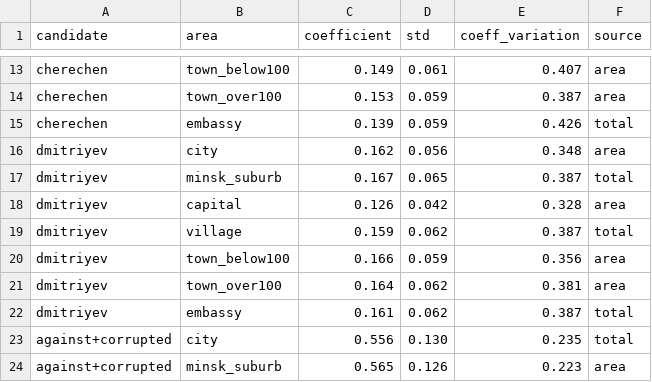
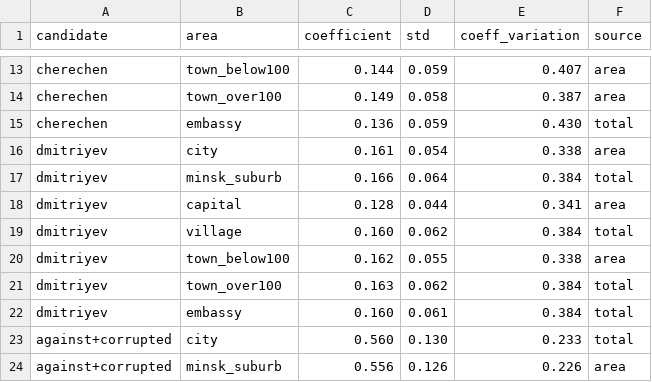
Before and after one commit to demidov91/voice, a CSV file: alt_candidates_coefficients.csv, drawn as a sheet; only a part is shown, gaps mark what is left out; the diff covers the shown part only; the diff names each change by its address in the sheet, - before the commit and + after, or states it on an @@ line.

```diff
--- a/alt_candidates_coefficients.csv
+++ b/alt_candidates_coefficients.csv
-C13 (coefficient): 0.149
+C13 (coefficient): 0.144
-D13 (std): 0.061
+D13 (std): 0.059
-C14 (coefficient): 0.153
+C14 (coefficient): 0.149
-D14 (std): 0.059
+D14 (std): 0.058
-C15 (coefficient): 0.139
+C15 (coefficient): 0.136
-E15 (coeff_variation): 0.426
+E15 (coeff_variation): 0.430
-C16 (coefficient): 0.162
+C16 (coefficient): 0.161
-D16 (std): 0.056
+D16 (std): 0.054
-E16 (coeff_variation): 0.348
+E16 (coeff_variation): 0.338
-C17 (coefficient): 0.167
+C17 (coefficient): 0.166
-D17 (std): 0.065
+D17 (std): 0.064
-E17 (coeff_variation): 0.387
+E17 (coeff_variation): 0.384
-C18 (coefficient): 0.126
+C18 (coefficient): 0.128
-D18 (std): 0.042
+D18 (std): 0.044
-E18 (coeff_variation): 0.328
+E18 (coeff_variation): 0.341
-C19 (coefficient): 0.159
+C19 (coefficient): 0.160
-E19 (coeff_variation): 0.387
+E19 (coeff_variation): 0.384
-C20 (coefficient): 0.166
+C20 (coefficient): 0.162
-D20 (std): 0.059
+D20 (std): 0.055
-E20 (coeff_variation): 0.356
+E20 (coeff_variation): 0.338
-C21 (coefficient): 0.164
+C21 (coefficient): 0.163
-E21 (coeff_variation): 0.381
+E21 (coeff_variation): 0.384
-F21 (source): area
+F21 (source): total
-C22 (coefficient): 0.161
+C22 (coefficient): 0.160
-D22 (std): 0.062
+D22 (std): 0.061
-E22 (coeff_variation): 0.387
+E22 (coeff_variation): 0.384
-C23 (coefficient): 0.556
+C23 (coefficient): 0.560
-E23 (coeff_variation): 0.235
+E23 (coeff_variation): 0.233
-C24 (coefficient): 0.565
+C24 (coefficient): 0.556
-E24 (coeff_variation): 0.223
+E24 (coeff_variation): 0.226
```
Also changed, not shown: 78 edited cells elsewhere in this file, alt_candidates_coefficients--intermediate.csv, outliers.csv, 5 other files.
